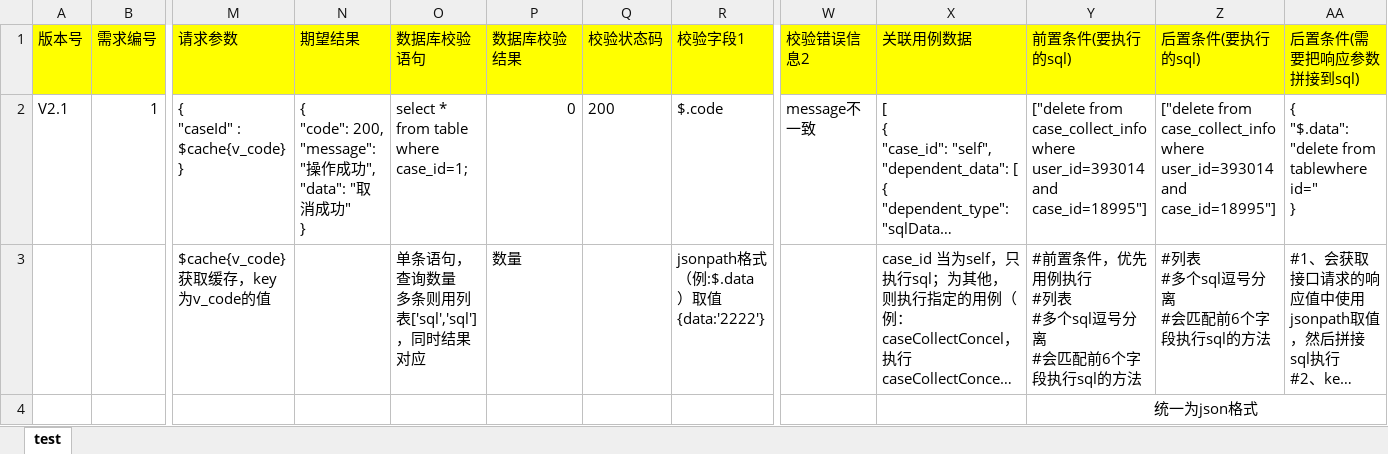
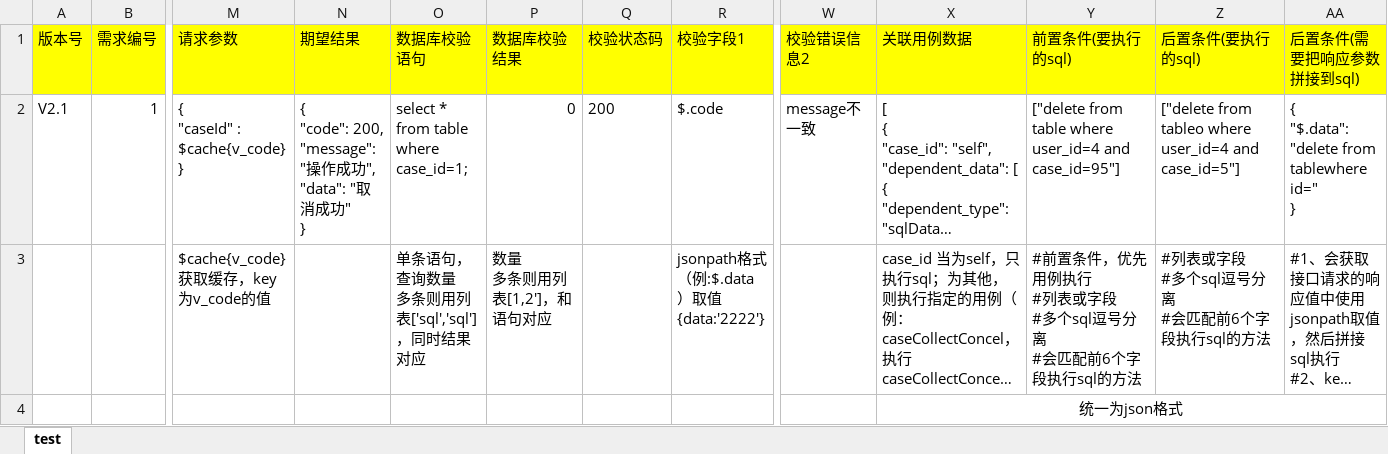
Before and after one commit to SeaPeak520/interface_auto, an Excel workbook: data/testdata模板.xlsx, sheet test, drawn as a sheet; only a part is shown, gaps mark what is left out; long unchanged cells end in …; values as stored, in another font and other column widths than the file's, no borders; removed rows and columns are numbered as before the commit, all else as after; rows hold the shown columns only; ↵ is a line break in a cell; the diff names each change by its address in the sheet, - before the commit and + after, or states it on an @@ line.

```diff
--- a/data/testdata模板.xlsx (sheet test)
+++ b/data/testdata模板.xlsx (sheet test)
-Y2 (前置条件(要执行的sql)): ["delete from case_collect_info where user_id=393014 and case_id=18995"]
+Y2 (前置条件(要执行的sql)): ["delete from table where user_id=4 and case_id=95"]
-Z2 (后置条件(要执行的sql)): ["delete from case_collect_info where user_id=393014 and case_id=18995"]
+Z2 (后置条件(要执行的sql)): ["delete from tableo where user_id=4 and case_id=5"]
-P3 (数据库校验结果): 数量
+P3 (数据库校验结果): 数量 ↵ 多条则用列表[1,2']，和语句对应
-Y3 (前置条件(要执行的sql)): …#列表 ↵ #多个…
+Y3 (前置条件(要执行的sql)): …#列表或字段 ↵ #多个…
-Z3 (后置条件(要执行的sql)): #列表 ↵ #多个sql逗号分离 ↵ #会匹配前6个字段执行sql的方法
+Z3 (后置条件(要执行的sql)): #列表或字段 ↵ #多个sql逗号分离 ↵ #会匹配前6个字段执行sql的方法
-row 4:  |  |  |  |  |  |  |  |  |  | 统一为json格式
+row 4:  |  |  |  |  |  |  |  |  | 统一为json格式
```
Also changed, not shown: 16 other files.
